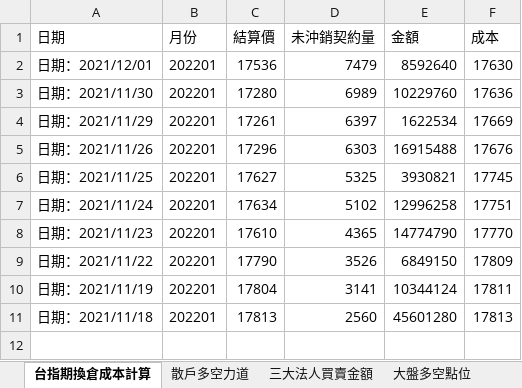
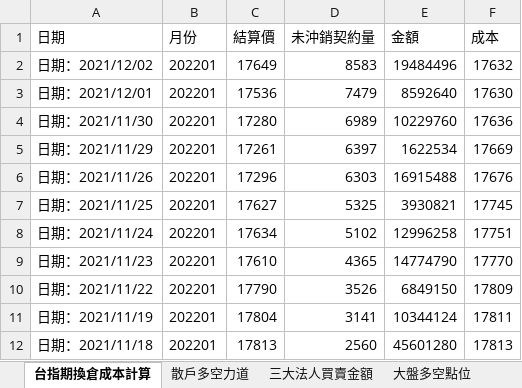
Before and after one commit to raywugithub/Crawler, an Excel workbook: everyday_ver2.xlsx, sheet 台指期換倉成本計算, drawn as a sheet; values as stored, in another font and other column widths than the file's, no borders; the diff names each change by its address in the sheet, - before the commit and + after, or states it on an @@ line.

```diff
--- a/everyday_ver2.xlsx (sheet 台指期換倉成本計算)
+++ b/everyday_ver2.xlsx (sheet 台指期換倉成本計算)
+row 2: 日期：2021/12/02 | 202201 | 17649 | 8583 | 19484496 | 17632
```
Also changed, not shown: sheet 期貨大額交易人未沖銷部位, sheet 三大法人買賣金額, sheet 大盤多空點位, sheet 散戶多空力道.
